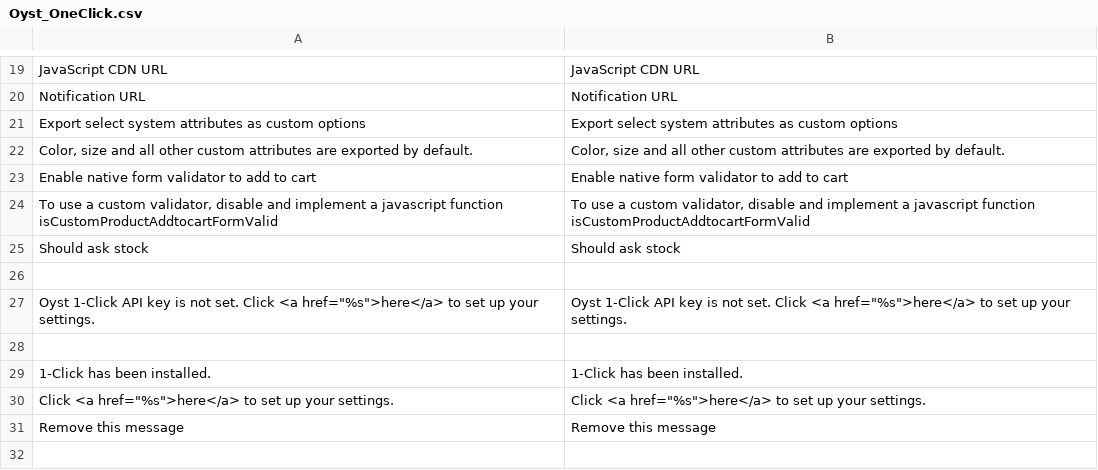
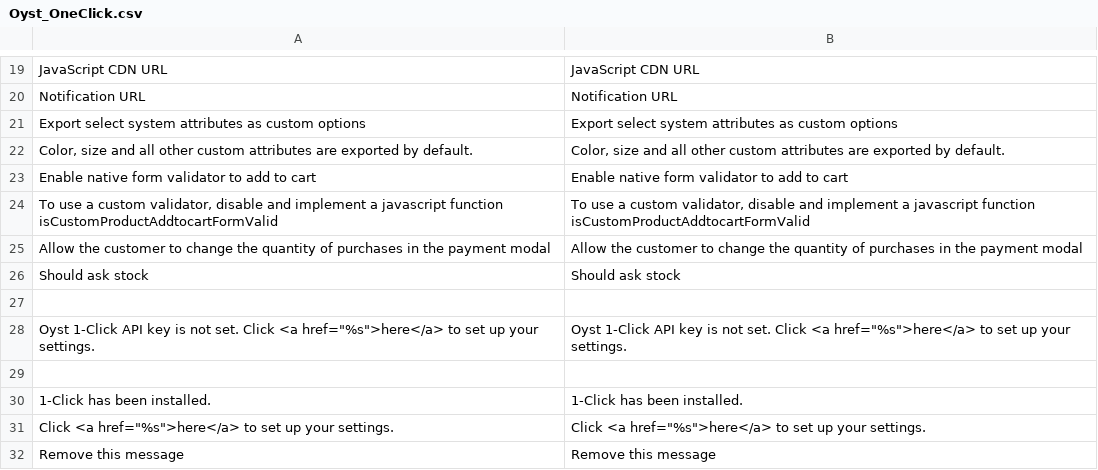
Before and after one commit to oystparis/oyst-1click-magento, a CSV file: app/locale/en_US/Oyst_OneClick.csv, drawn as a sheet; only a part is shown, gaps mark what is left out; the shorter side is filled out with more unchanged rows; the diff names each change by its address in the sheet, - before the commit and + after, or states it on an @@ line.

```diff
--- a/app/locale/en_US/Oyst_OneClick.csv
+++ b/app/locale/en_US/Oyst_OneClick.csv
+row 25: Allow the customer to change the quantity of purchases in the payment modal | Allow the customer to change the quantity of purchases in the payment modal
```
Also changed, not shown: app/locale/fr_FR/Oyst_OneClick.csv, 3 other files.
